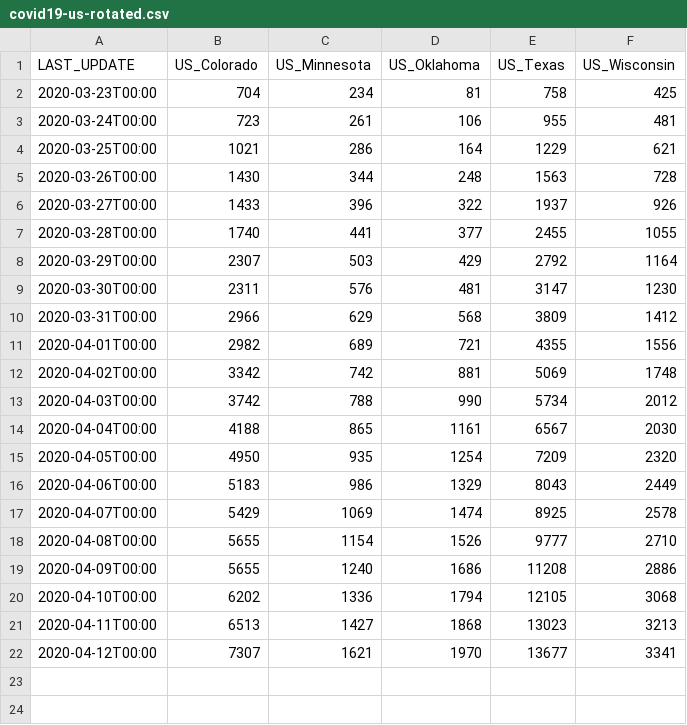
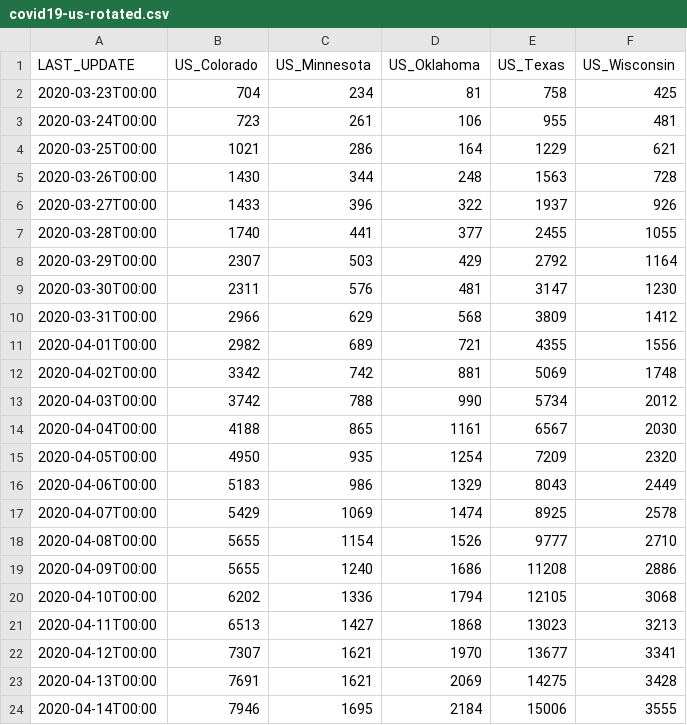
Before and after one commit to pavelfomin/COVID-19, a CSV file: aggregated/covid19-us-rotated.csv, drawn as a sheet.

```diff
--- a/aggregated/covid19-us-rotated.csv
+++ b/aggregated/covid19-us-rotated.csv
@@ -22 +22,3 @@
 "2020-04-12T00:00","7307","1621","1970","13677","3341"
+"2020-04-13T00:00","7691","1621","2069","14275","3428"
+"2020-04-14T00:00","7946","1695","2184","15006","3555"
```
Also changed, not shown: aggregated/covid19-us.csv, aggregated/covid19-world-rotated.csv, 5 other files.
